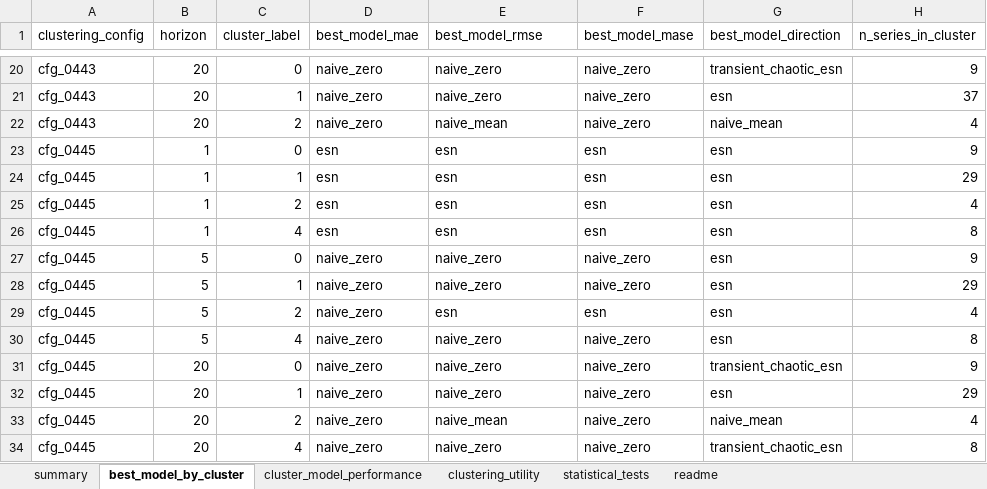
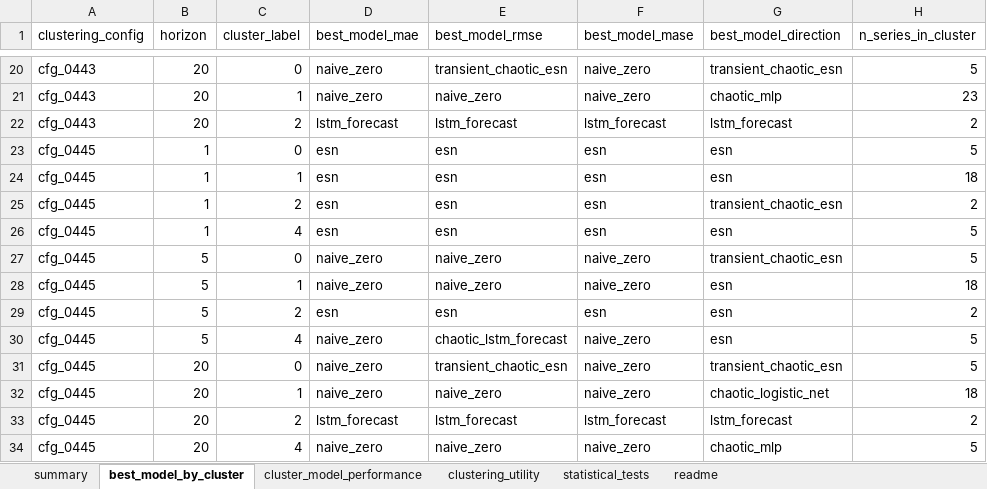
Before and after one commit to crynowd/TS_fcst, an Excel workbook: artifacts/reports/cluster_forecasting_analysis_v1.xlsx, sheet best_model_by_cluster, drawn as a sheet; only a part is shown, gaps mark what is left out; values as stored, in another font and other column widths than the file's, no borders; the diff covers the shown part only; the diff names each change by its address in the sheet, - before the commit and + after, or states it on an @@ line.

```diff
--- a/artifacts/reports/cluster_forecasting_analysis_v1.xlsx (sheet best_model_by_cluster)
+++ b/artifacts/reports/cluster_forecasting_analysis_v1.xlsx (sheet best_model_by_cluster)
-E20 (best_model_rmse): naive_zero
+E20 (best_model_rmse): transient_chaotic_esn
-H20 (n_series_in_cluster): 9
+H20 (n_series_in_cluster): 5
-G21 (best_model_direction): esn
+G21 (best_model_direction): chaotic_mlp
-H21 (n_series_in_cluster): 37
+H21 (n_series_in_cluster): 23
-D22 (best_model_mae): naive_zero
+D22 (best_model_mae): lstm_forecast
-E22 (best_model_rmse): naive_mean
+E22 (best_model_rmse): lstm_forecast
-F22 (best_model_mase): naive_zero
+F22 (best_model_mase): lstm_forecast
-G22 (best_model_direction): naive_mean
+G22 (best_model_direction): lstm_forecast
-H22 (n_series_in_cluster): 4
+H22 (n_series_in_cluster): 2
-H23 (n_series_in_cluster): 9
+H23 (n_series_in_cluster): 5
-H24 (n_series_in_cluster): 29
+H24 (n_series_in_cluster): 18
-G25 (best_model_direction): esn
+G25 (best_model_direction): transient_chaotic_esn
-H25 (n_series_in_cluster): 4
+H25 (n_series_in_cluster): 2
-H26 (n_series_in_cluster): 8
+H26 (n_series_in_cluster): 5
-G27 (best_model_direction): esn
+G27 (best_model_direction): transient_chaotic_esn
-H27 (n_series_in_cluster): 9
+H27 (n_series_in_cluster): 5
-H28 (n_series_in_cluster): 29
+H28 (n_series_in_cluster): 18
-D29 (best_model_mae): naive_zero
+D29 (best_model_mae): esn
-H29 (n_series_in_cluster): 4
+H29 (n_series_in_cluster): 2
-E30 (best_model_rmse): naive_zero
+E30 (best_model_rmse): chaotic_lstm_forecast
-H30 (n_series_in_cluster): 8
+H30 (n_series_in_cluster): 5
-E31 (best_model_rmse): naive_zero
+E31 (best_model_rmse): transient_chaotic_esn
-H31 (n_series_in_cluster): 9
+H31 (n_series_in_cluster): 5
-G32 (best_model_direction): esn
+G32 (best_model_direction): chaotic_logistic_net
-H32 (n_series_in_cluster): 29
+H32 (n_series_in_cluster): 18
-D33 (best_model_mae): naive_zero
+D33 (best_model_mae): lstm_forecast
-E33 (best_model_rmse): naive_mean
+E33 (best_model_rmse): lstm_forecast
-F33 (best_model_mase): naive_zero
+F33 (best_model_mase): lstm_forecast
-G33 (best_model_direction): naive_mean
+G33 (best_model_direction): lstm_forecast
-H33 (n_series_in_cluster): 4
+H33 (n_series_in_cluster): 2
-G34 (best_model_direction): transient_chaotic_esn
+G34 (best_model_direction): chaotic_mlp
-H34 (n_series_in_cluster): 8
+H34 (n_series_in_cluster): 5
```
Also changed, not shown: 33 edited cells elsewhere in this sheet, sheet cluster_model_performance, sheet statistical_tests, sheet clustering_utility, sheet summary, sheet readme, artifacts/reports/forecasting_smoke_summary_v1.xlsx, 31 other files.
